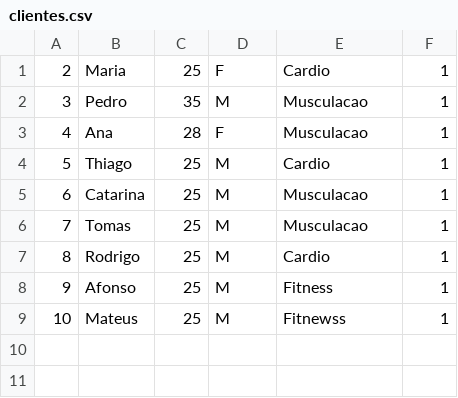
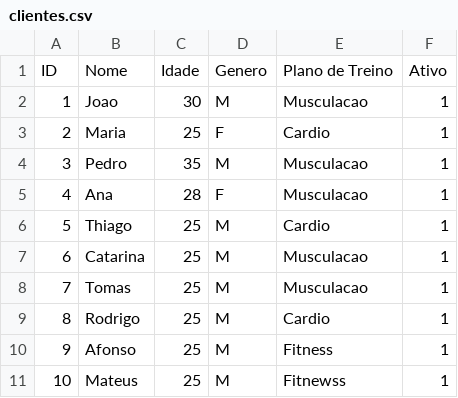
Before and after one commit to thiagorabaioli/gym-app, a CSV file: clientes.csv, drawn as a sheet.

Commit message:
Corrigindo alguns bugs na pesquisa de clientes...

```diff
--- a/clientes.csv
+++ b/clientes.csv
@@ -1 +1,3 @@
+ID,Nome,Idade,Genero,Plano de Treino,Ativo
+1,Joao,30,M,Musculacao,1
 2,Maria,25,F,Cardio,1
```
Also changed, not shown: 12 other files.
